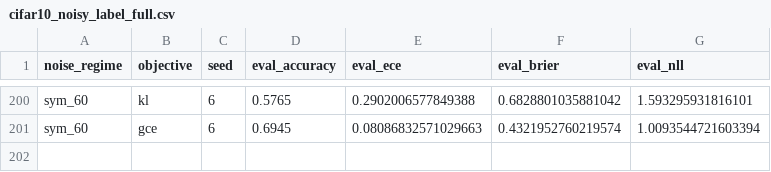
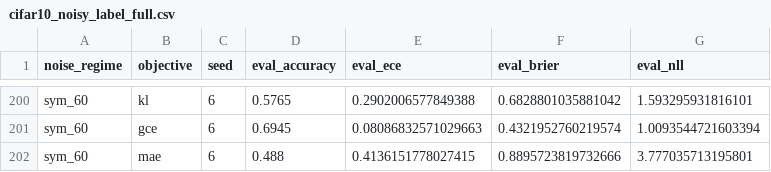
Before and after one commit to mbottoni/fisher-rao-ml, a CSV file: reports/results/cifar10_noisy_label_full.csv, drawn as a sheet; only a part is shown, gaps mark what is left out; the diff names each change by its address in the sheet, - before the commit and + after, or states it on an @@ line.

Commit message:
Direction 1: update CIFAR-10 table to 7 seeds (p<0.05 achieved)
With 7 seeds, the key symmetric-noise comparisons are now statistically
significant: FR 7/7 wins at sym_20/sym_40 (p=0.016), 6/6 at sym_60
(p=0.031). Updates Table 3 to report means ± std and Wilcoxon p-values.
Removes 'pending' language from Limitations; updates Conclusion with
new statistics.

```diff
--- a/reports/results/cifar10_noisy_label_full.csv
+++ b/reports/results/cifar10_noisy_label_full.csv
+row 202: sym_60 | mae | 6 | 0.488 | 0.4136151778027415 | 0.8895723819732666 | 3.777035713195801
```
Also changed, not shown: 1 other file.
